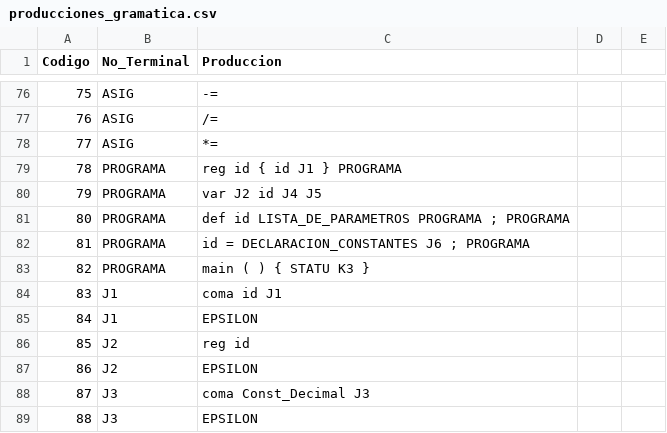
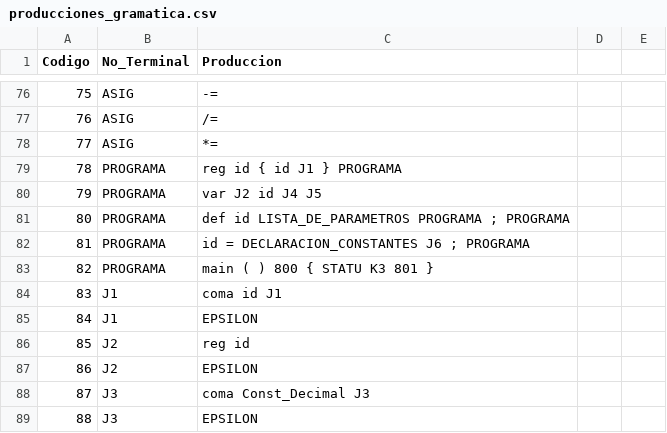
Before and after one commit to EpicBanana20/COMPILADOR_6S, a CSV file: producciones_gramatica.csv, drawn as a sheet; only a part is shown, gaps mark what is left out.

```diff
--- a/producciones_gramatica.csv
+++ b/producciones_gramatica.csv
@@ -82,3 +82,3 @@ Codigo,No_Terminal,Produccion
 81,PROGRAMA,id = DECLARACION_CONSTANTES J6 ; PROGRAMA
-82,PROGRAMA,main ( ) { STATU K3 }
+82,PROGRAMA,main ( ) 800 { STATU K3 801 }
 83,J1,coma id J1
```
Also changed, not shown: 4 other files.
